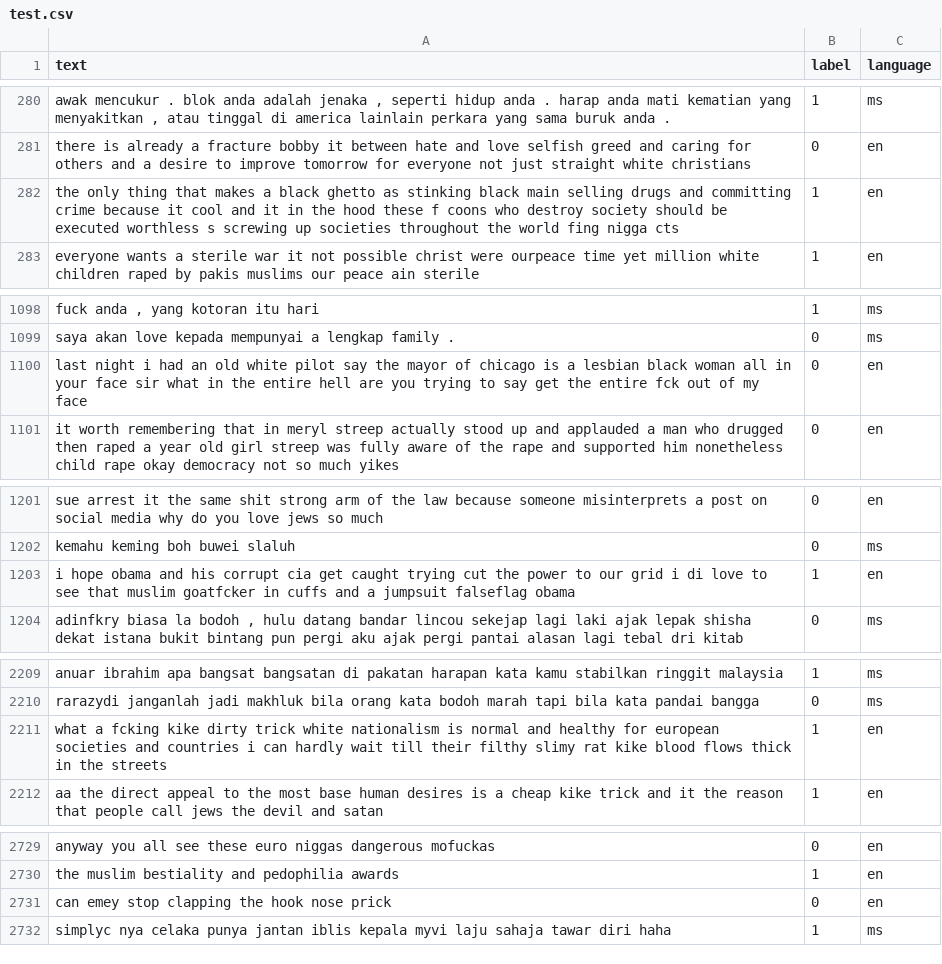
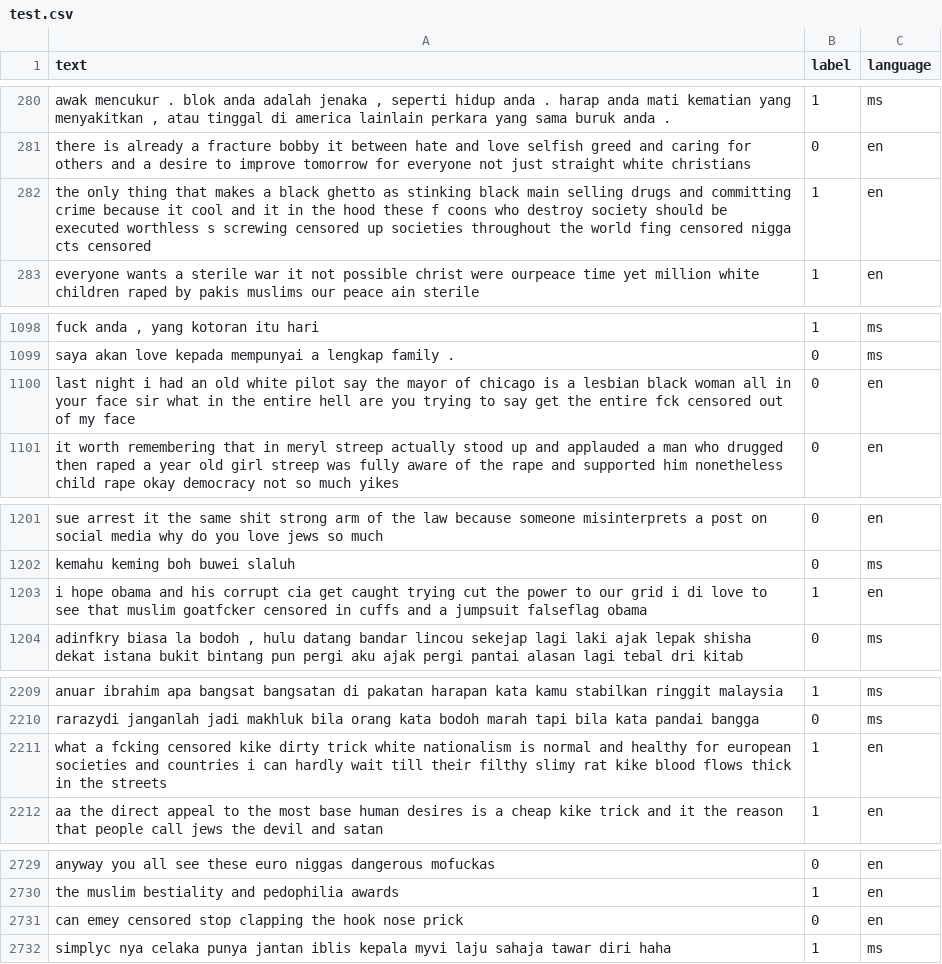
Before and after one commit to RextonRZ/malay-english-toxic-detector, a CSV file: data/processed/test.csv, drawn as a sheet; only a part is shown, gaps mark what is left out; the diff covers the shown part only; the diff names each change by its address in the sheet, - before the commit and + after, or states it on an @@ line.

Commit message:
Update processed splits: handle <censored> as semantic tag

```diff
--- a/data/processed/test.csv
+++ b/data/processed/test.csv
-A282 (text): …s screwing up societies throughout the world fing nigga cts
+A282 (text): …s screwing censored up societies throughout the world fing censored nigga cts censored
-A1100 (text): …entire fck out of…
+A1100 (text): …entire fck censored out of…
-A1203 (text): …muslim goatfcker in cuffs…
+A1203 (text): …muslim goatfcker censored in cuffs…
-A2211 (text): …a fcking kike dirty…
+A2211 (text): …a fcking censored kike dirty…
-A2731 (text): can emey stop clapping…
+A2731 (text): can emey censored stop clapping…
```
Also changed, not shown: 3 edited cells elsewhere in this file, data/processed/test_english.csv, data/processed/val.csv, 1 other file.
